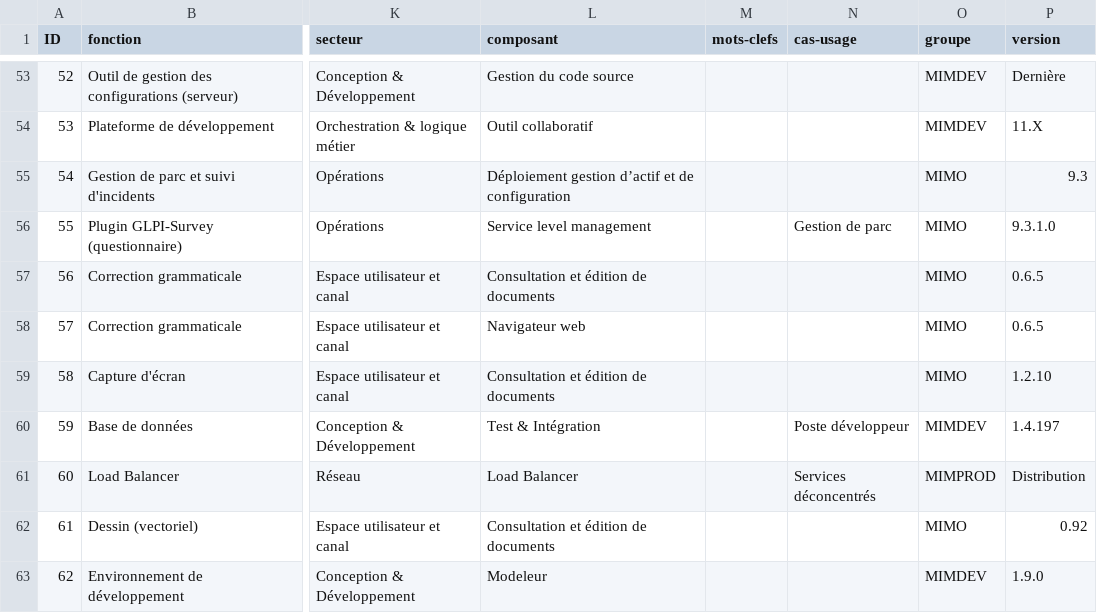
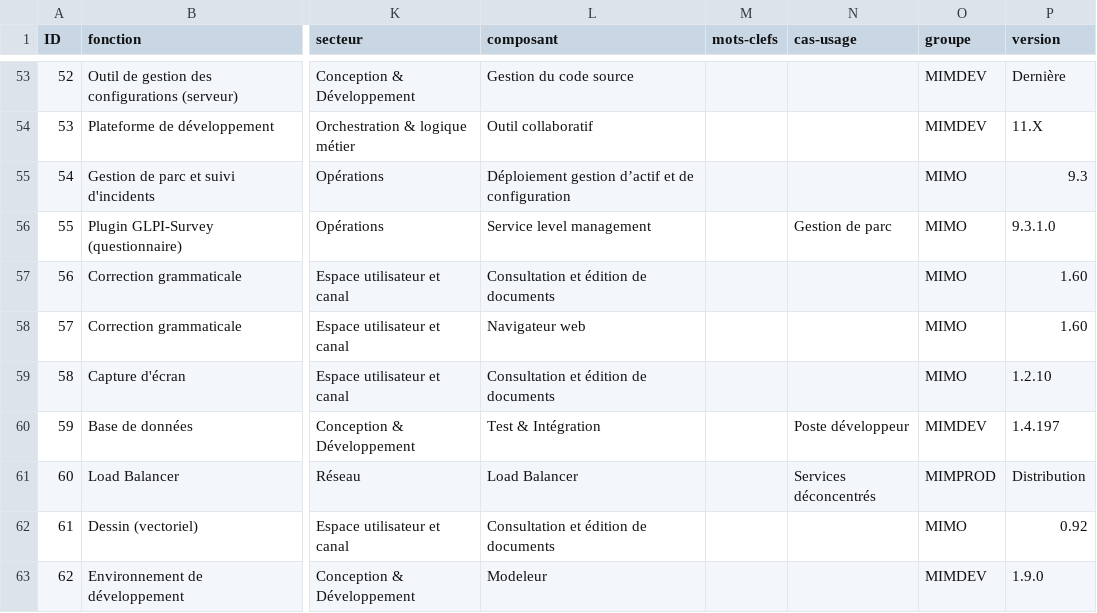
Before and after one commit to dzc34/sill, a CSV file: 2020/sill-2020.csv, drawn as a sheet; only a part is shown, gaps mark what is left out; the diff names each change by its address in the sheet, - before the commit and + after, or states it on an @@ line.

Commit message:
Mise à jour de la version de Grammalecte

```diff
--- a/2020/sill-2020.csv
+++ b/2020/sill-2020.csv
-P57:P58 (version): 0.6.5
+P57:P58 (version): 1.60
```
